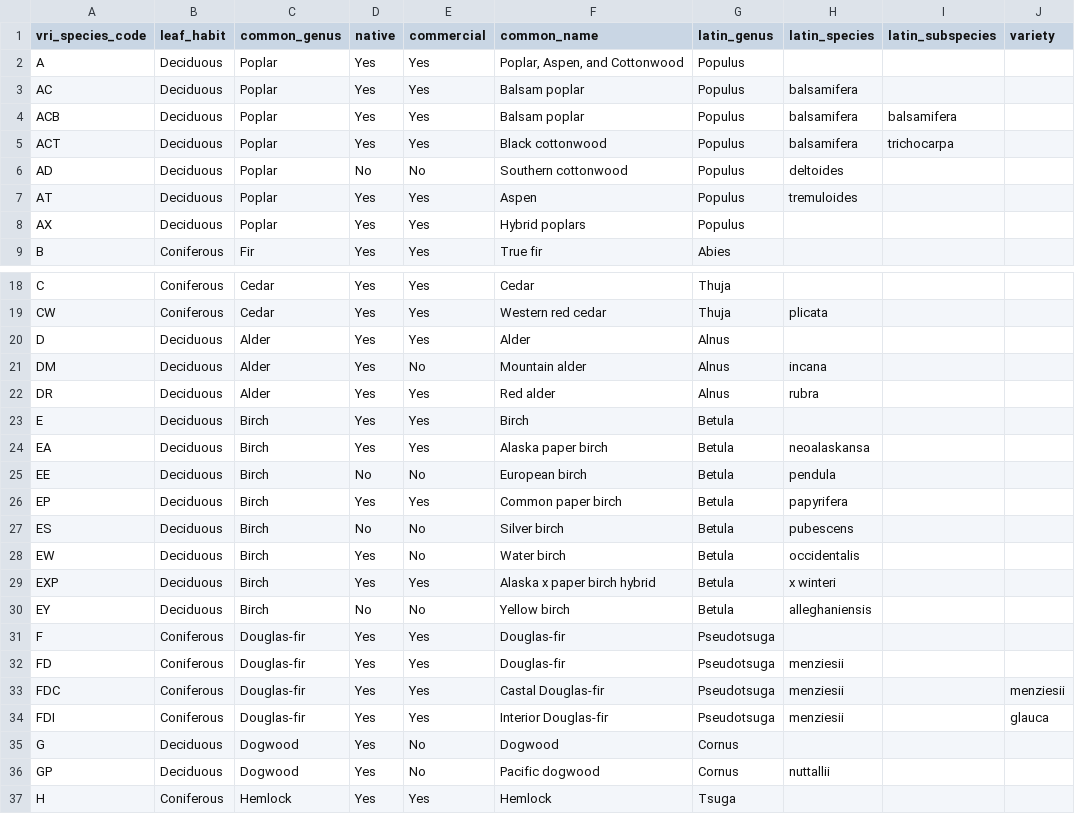
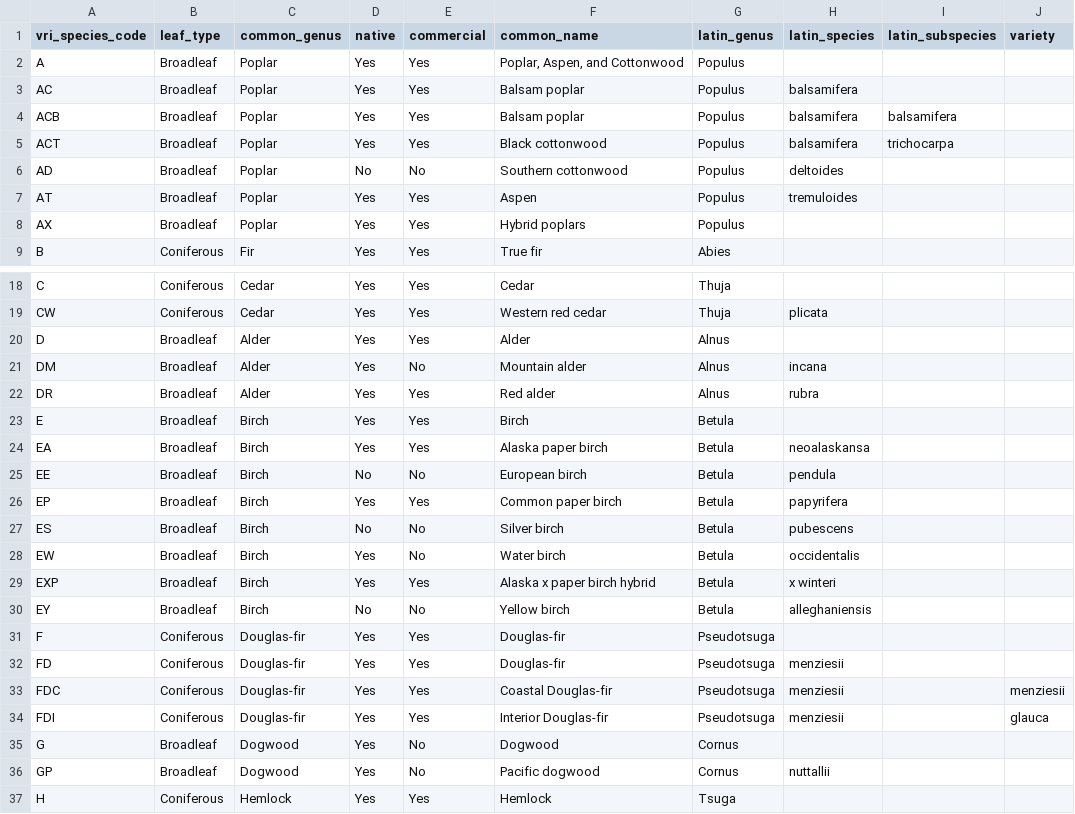
Before and after one commit to xgirouxb/burn_severity_analysis, a CSV file: data/vri_species_key.csv, drawn as a sheet; only a part is shown, gaps mark what is left out; the diff covers the shown part only; the diff names each change by its address in the sheet, - before the commit and + after, or states it on an @@ line.

Commit message:
Update VRI species key
Divide species by leaf type (Coniferous, Broadleaf) instead of leaf habit (Coniferous, Deciuous). Fix typo for Coastal Douglas-fir.

```diff
--- a/data/vri_species_key.csv
+++ b/data/vri_species_key.csv
-B1: leaf_habit
+B1: leaf_type
-B2:B8 (leaf_type): Deciduous
+B2:B8 (leaf_type): Broadleaf
-B20:B30 (leaf_type): Deciduous
+B20:B30 (leaf_type): Broadleaf
-F33 (common_name): Castal Douglas-fir
+F33 (common_name): Coastal Douglas-fir
-B35:B36 (leaf_type): Deciduous
+B35:B36 (leaf_type): Broadleaf
```
Also changed, not shown: 39 edited cells elsewhere in this file.
